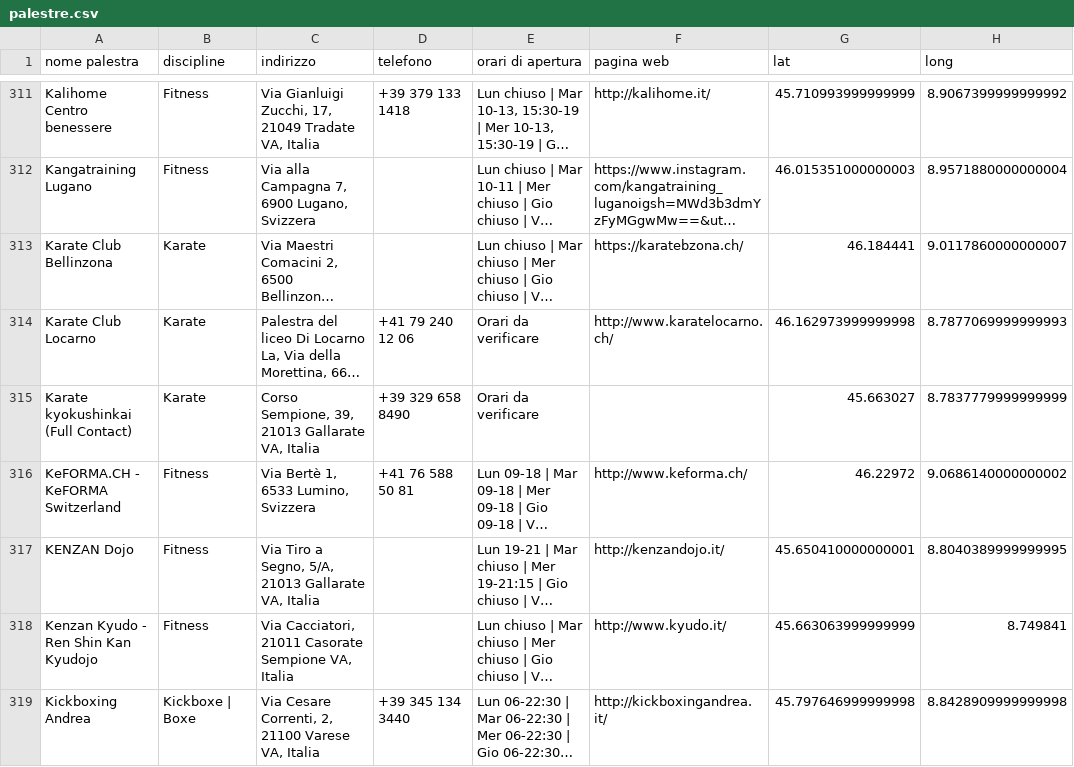
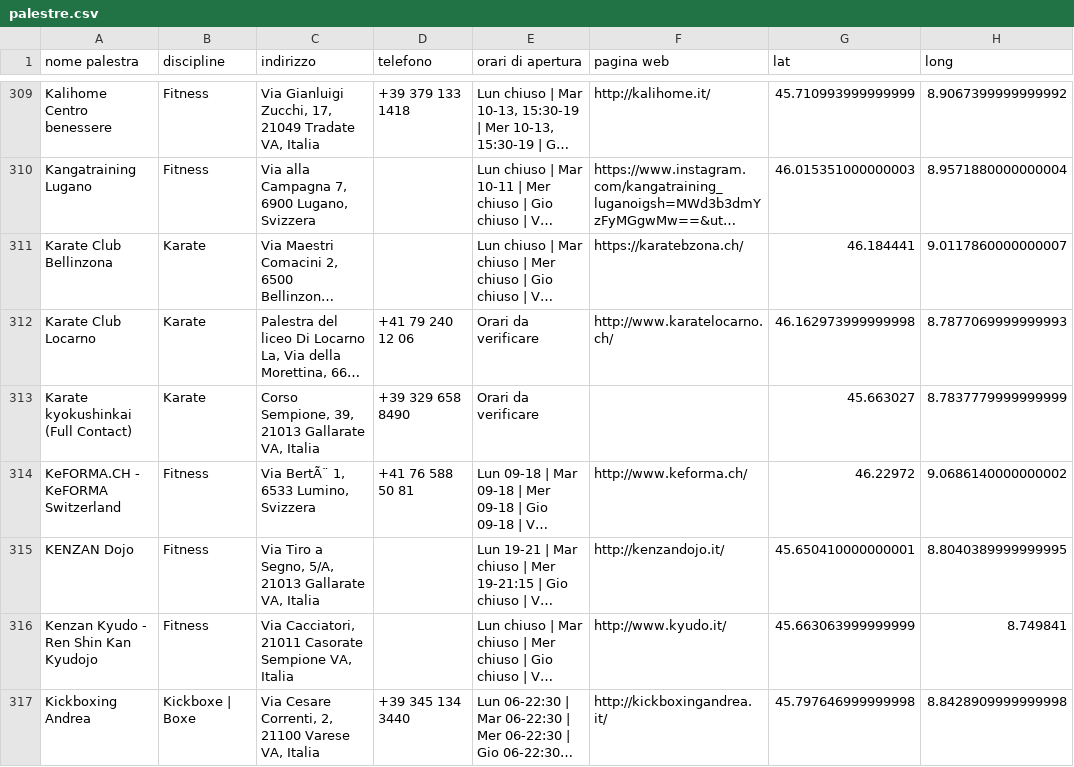
Before and after one commit to billiboi/Gym_finder, a CSV file: data/palestre.csv, drawn as a sheet; only a part is shown, gaps mark what is left out; long unchanged cells end in …; addresses are those after the commit; the diff covers the shown part only; the diff names each change by its address in the sheet, - before the commit and + after, or states it on an @@ line.

```diff
--- a/data/palestre.csv
+++ b/data/palestre.csv
-C314 (indirizzo): Via Bertè 1, 6533 Lumino, Svizzera
+C314 (indirizzo): Via BertÃ¨ 1, 6533 Lumino, Svizzera
```
Also changed, not shown: 2 removed rows and 32 edited cells elsewhere in this file, static/palestre.csv, 2 other files.
